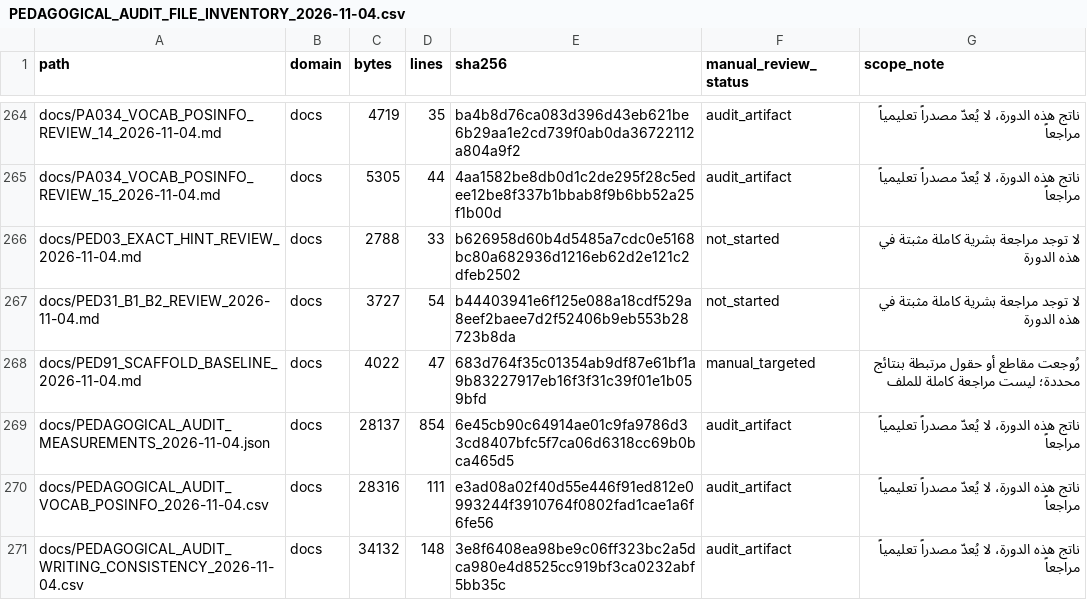
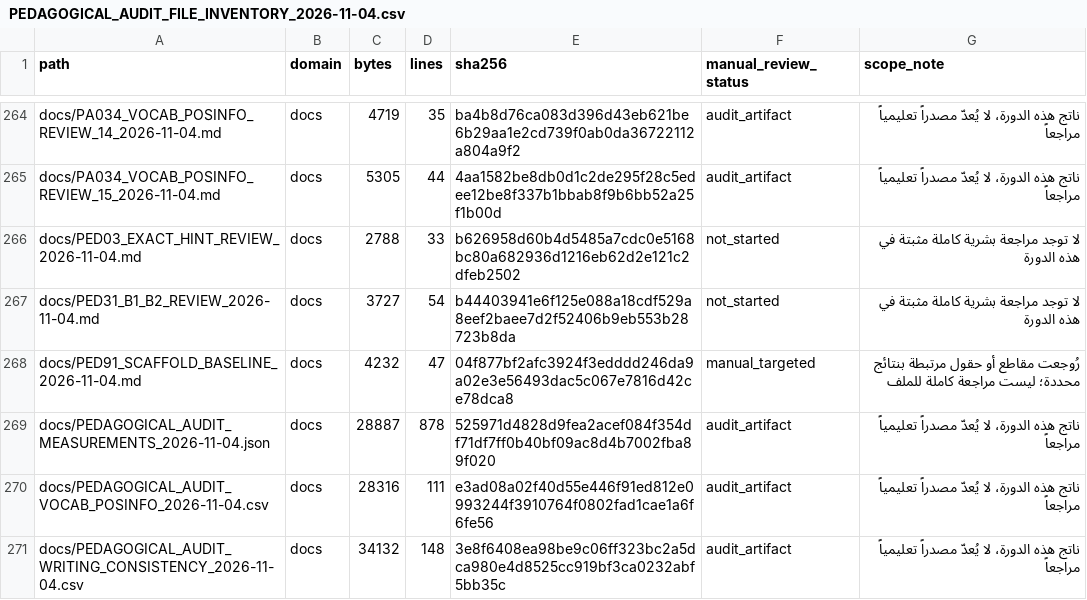
Before and after one commit to naderba69/wegb2, a CSV file: docs/PEDAGOGICAL_AUDIT_FILE_INVENTORY_2026-11-04.csv, drawn as a sheet; only a part is shown, gaps mark what is left out; the diff covers the shown part only.

```diff
--- a/docs/PEDAGOGICAL_AUDIT_FILE_INVENTORY_2026-11-04.csv
+++ b/docs/PEDAGOGICAL_AUDIT_FILE_INVENTORY_2026-11-04.csv
@@ -267,4 +267,4 @@ docs/PED03_EXACT_HINT_REVIEW_2026-11-04.md,docs,2788,33,b626958d60b4d5485a7cdc0e
 docs/PED31_B1_B2_REVIEW_2026-11-04.md,docs,3727,54,b44403941e6f125e088a18cdf529a8eef2baee7d2f52406b9eb553b28723b8da,not_started,لا توجد مراجعة بشرية كاملة مثبتة في هذه الدورة
-docs/PED91_SCAFFOLD_BASELINE_2026-11-04.md,docs,4022,47,683d764f35c01354ab9df87e61bf1a9b83227917eb16f3f31c39f01e1b059bfd,manual_targeted,رُوجعت مقاطع أو حقول مرتبطة بنتائج محددة؛ ليست مراجعة كاملة للملف
-docs/PEDAGOGICAL_AUDIT_MEASUREMENTS_2026-11-04.json,docs,28137,854,6e45cb90c64914ae01c9fa9786d33cd8407bfc5f7ca06d6318cc69b0bca465d5,audit_artifact,ناتج هذه الدورة، لا يُعدّ مصدراً تعليمياً مراجعاً
+docs/PED91_SCAFFOLD_BASELINE_2026-11-04.md,docs,4232,47,04f877bf2afc3924f3edddd246da9a02e3e56493dac5c067e7816d42ce78dca8,manual_targeted,رُوجعت مقاطع أو حقول مرتبطة بنتائج محددة؛ ليست مراجعة كاملة للملف
+docs/PEDAGOGICAL_AUDIT_MEASUREMENTS_2026-11-04.json,docs,28887,878,525971d4828d9fea2acef084f354df71df7ff0b40bf09ac8d4b7002fba89f020,audit_artifact,ناتج هذه الدورة، لا يُعدّ مصدراً تعليمياً مراجعاً
 docs/PEDAGOGICAL_AUDIT_VOCAB_POSINFO_2026-11-04.csv,docs,28316,111,e3ad08a02f40d55e446f91ed812e0993244f3910764f0802fad1cae1a6f6fe56,audit_artifact,ناتج هذه الدورة، لا يُعدّ مصدراً تعليمياً مراجعاً
```
Also changed, not shown: 2 added rows and 25 edited cells elsewhere in this file, 14 other files.
